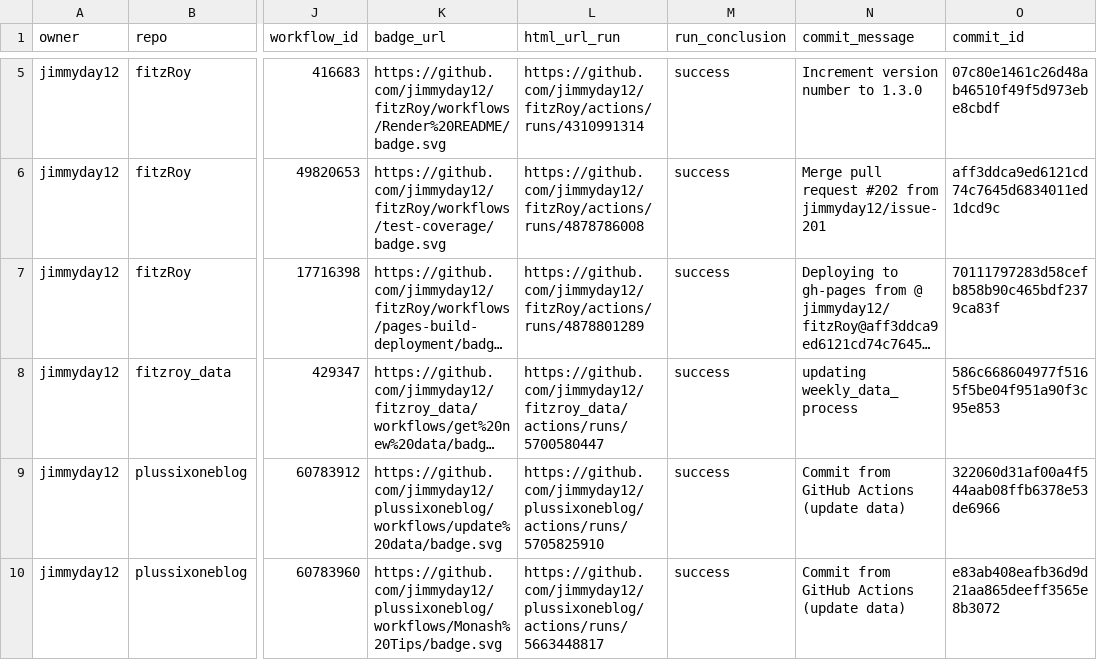
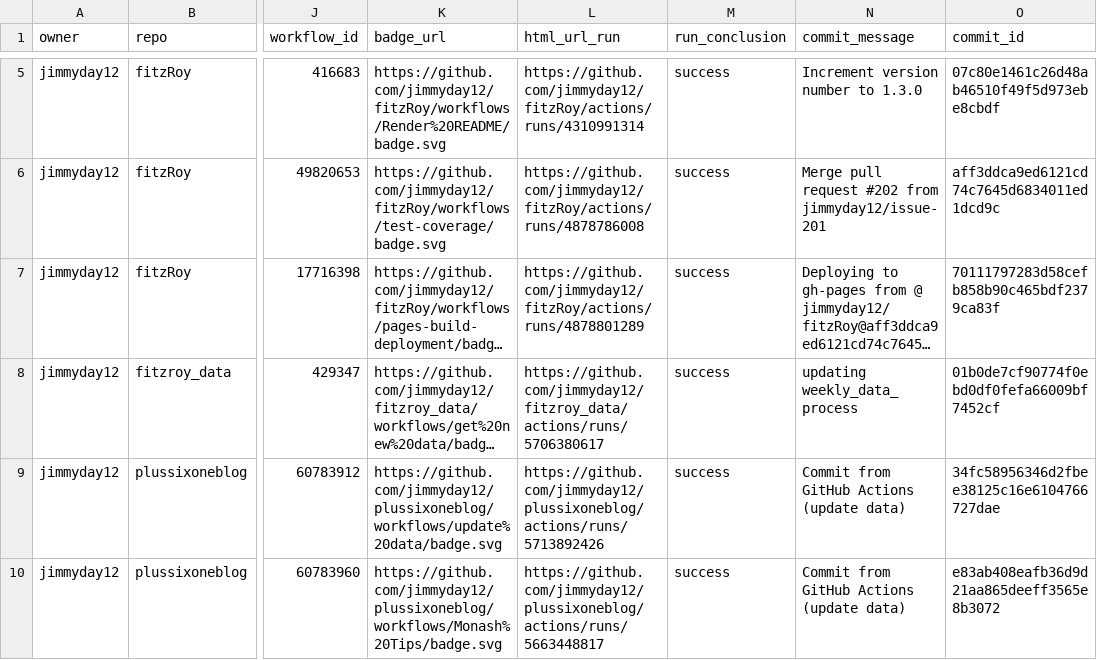
Before and after one commit to jimmyday12/status, a CSV file: repos.csv, drawn as a sheet; only a part is shown, gaps mark what is left out; long unchanged cells end in …; the diff names each change by its address in the sheet, - before the commit and + after, or states it on an @@ line.

```diff
--- a/repos.csv
+++ b/repos.csv
-L8 (html_url_run): https://github.com/jimmyday12/fitzroy_data/actions/runs/5700580447
+L8 (html_url_run): https://github.com/jimmyday12/fitzroy_data/actions/runs/5706380617
-O8 (commit_id): 586c668604977f5165f5be04f951a90f3c95e853
+O8 (commit_id): 01b0de7cf90774f0ebd0df0fefa66009bf7452cf
-L9 (html_url_run): https://github.com/jimmyday12/plussixoneblog/actions/runs/5705825910
+L9 (html_url_run): https://github.com/jimmyday12/plussixoneblog/actions/runs/5713892426
-O9 (commit_id): 322060d31af00a4f544aab08ffb6378e53de6966
+O9 (commit_id): 34fc58956346d2fbee38125c16e6104766727dae
```
Also changed, not shown: 1 other file.
